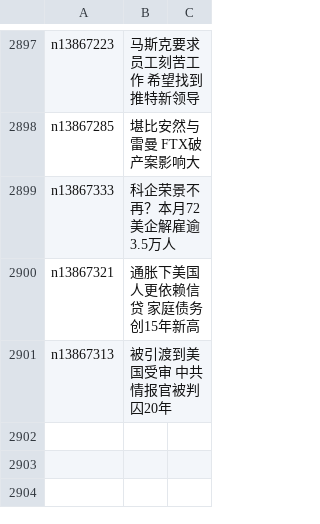
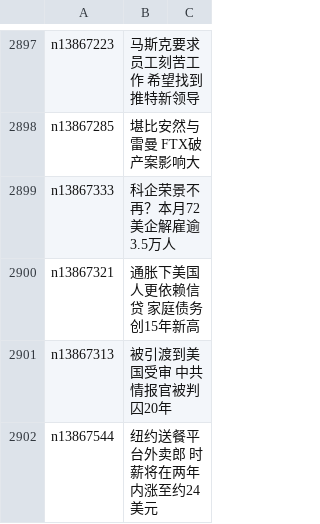
Before and after one commit to epic-marker/epoch-news, a CSV file: indexes/ncid1078158.csv, drawn as a sheet; only a part is shown, gaps mark what is left out; the diff names each change by its address in the sheet, - before the commit and + after, or states it on an @@ line.

```diff
--- a/indexes/ncid1078158.csv
+++ b/indexes/ncid1078158.csv
+row 2902: n13867544 | 纽约送餐平台外卖郎 时薪将在两年内涨至约24美元
```
Also changed, not shown: indexes/ncid1078159.csv, indexes/ncid1078160.csv, 44 other files.
